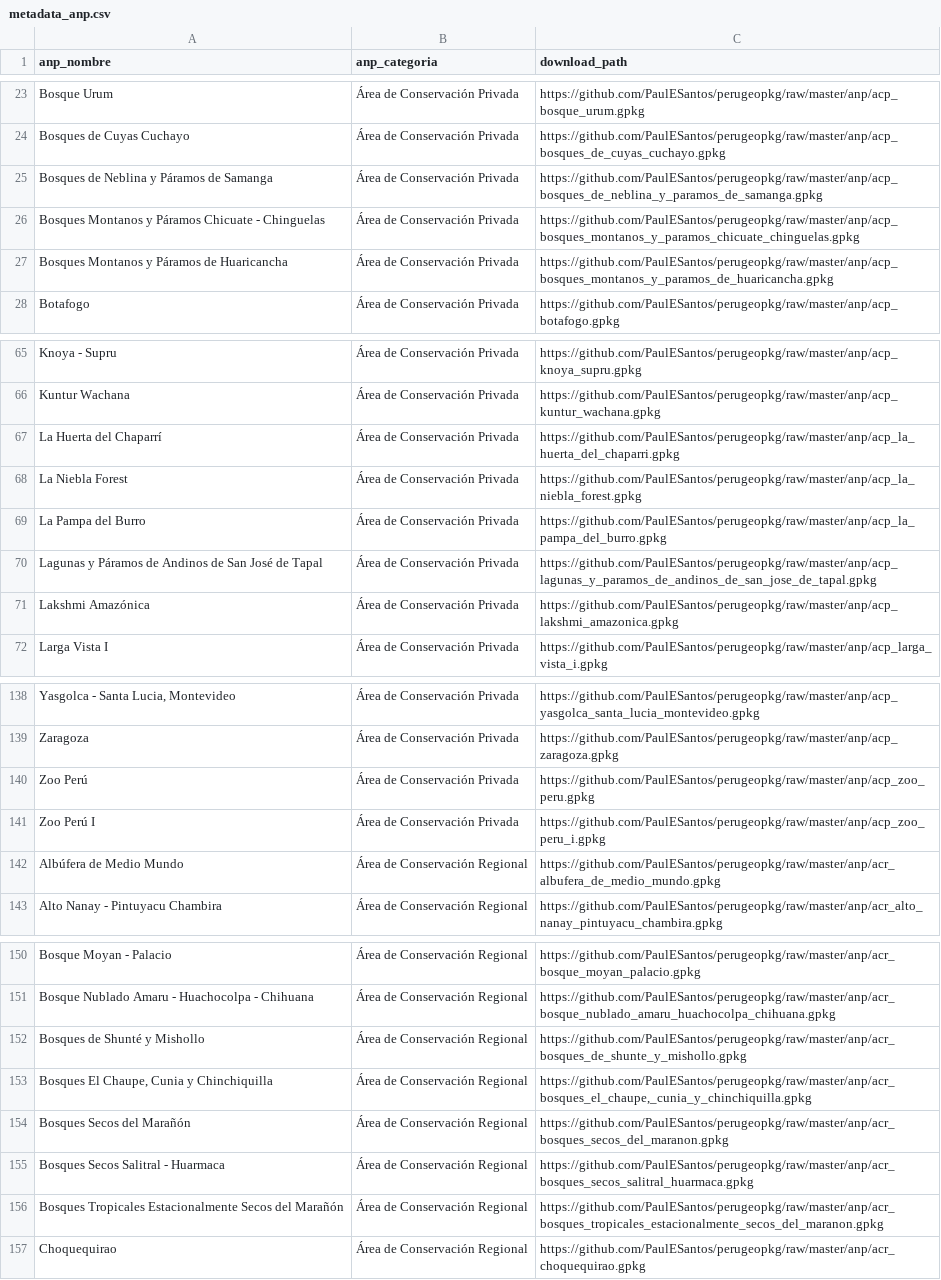
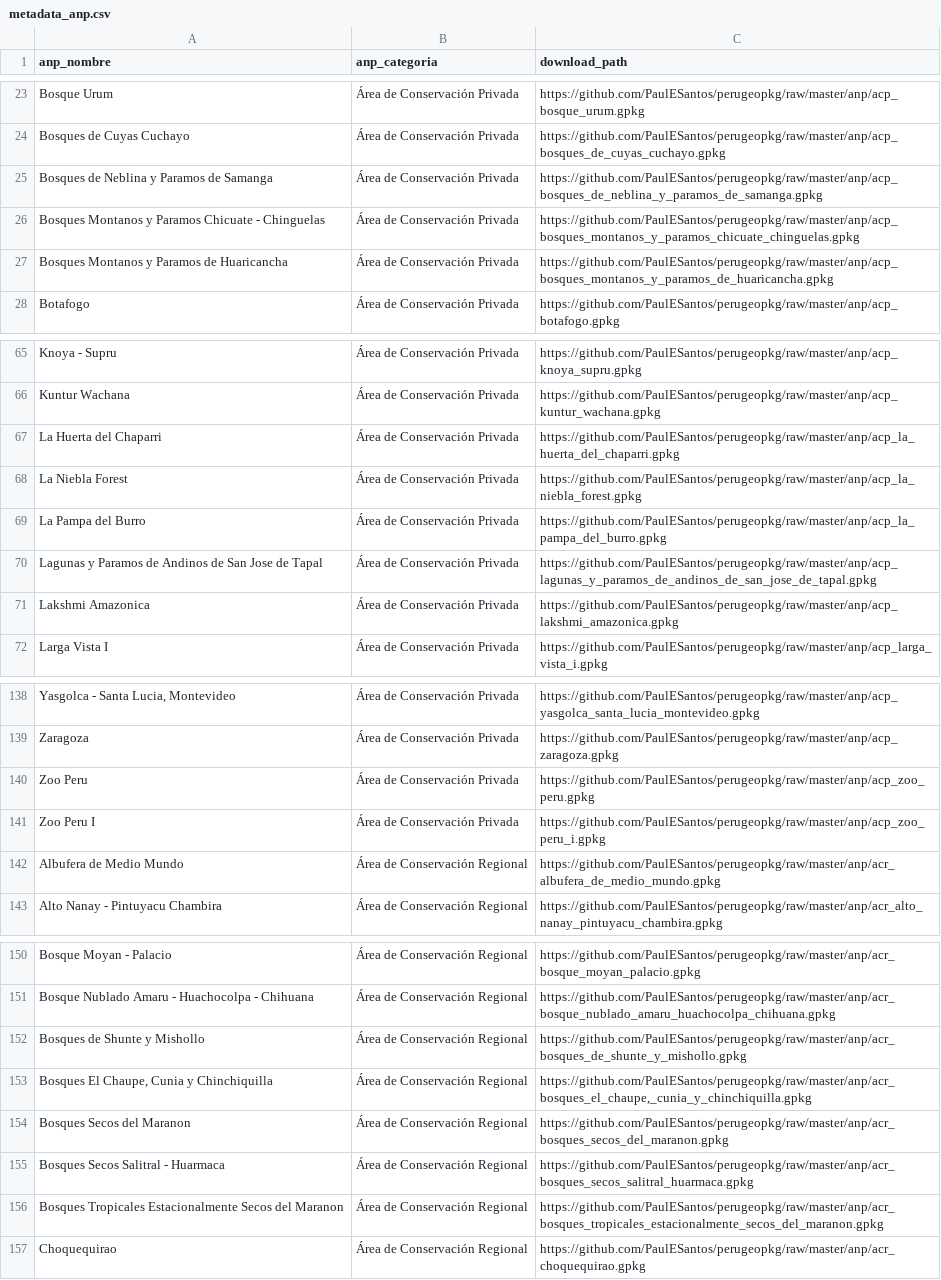
Before and after one commit to PaulESantos/perugeopkg, a CSV file: metadata_anp.csv, drawn as a sheet; only a part is shown, gaps mark what is left out; the diff covers the shown part only; the diff names each change by its address in the sheet, - before the commit and + after, or states it on an @@ line.

```diff
--- a/metadata_anp.csv
+++ b/metadata_anp.csv
-A25 (anp_nombre): Bosques de Neblina y Páramos de Samanga
+A25 (anp_nombre): Bosques de Neblina y Paramos de Samanga
-A26 (anp_nombre): …Montanos y Páramos Chicuate -…
+A26 (anp_nombre): …Montanos y Paramos Chicuate -…
-A27 (anp_nombre): Bosques Montanos y Páramos de Huaricancha
+A27 (anp_nombre): Bosques Montanos y Paramos de Huaricancha
-A67 (anp_nombre): La Huerta del Chaparrí
+A67 (anp_nombre): La Huerta del Chaparri
-A70 (anp_nombre): Lagunas y Páramos de Andinos de San José de Tapal
+A70 (anp_nombre): Lagunas y Paramos de Andinos de San Jose de Tapal
-A71 (anp_nombre): Lakshmi Amazónica
+A71 (anp_nombre): Lakshmi Amazonica
-A140 (anp_nombre): Zoo Perú
+A140 (anp_nombre): Zoo Peru
-A141 (anp_nombre): Zoo Perú I
+A141 (anp_nombre): Zoo Peru I
-A142 (anp_nombre): Albúfera de Medio Mundo
+A142 (anp_nombre): Albufera de Medio Mundo
-A152 (anp_nombre): Bosques de Shunté y Mishollo
+A152 (anp_nombre): Bosques de Shunte y Mishollo
-A154 (anp_nombre): Bosques Secos del Marañón
+A154 (anp_nombre): Bosques Secos del Maranon
-A156 (anp_nombre): …Secos del Marañón
+A156 (anp_nombre): …Secos del Maranon
```
Also changed, not shown: 32 edited cells elsewhere in this file.
